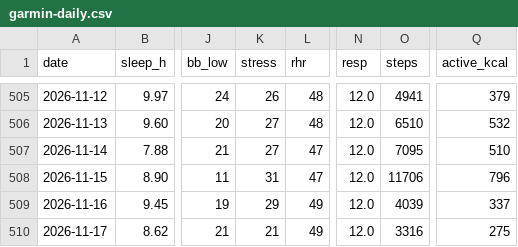
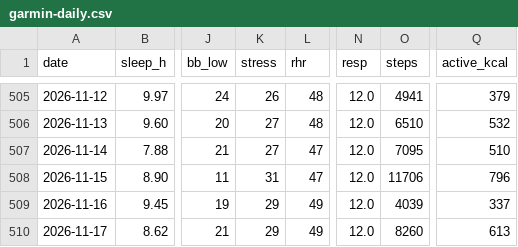
Before and after one commit to benthambulletin/benthambulletin.github.io, a CSV file: data/garmin-daily.csv, drawn as a sheet; only a part is shown, gaps mark what is left out; the diff names each change by its address in the sheet, - before the commit and + after, or states it on an @@ line.

```diff
--- a/data/garmin-daily.csv
+++ b/data/garmin-daily.csv
-K510 (stress): 21
+K510 (stress): 29
-O510 (steps): 3316
+O510 (steps): 8260
-Q510 (active_kcal): 275
+Q510 (active_kcal): 613
```
Also changed, not shown: 1 other file.
